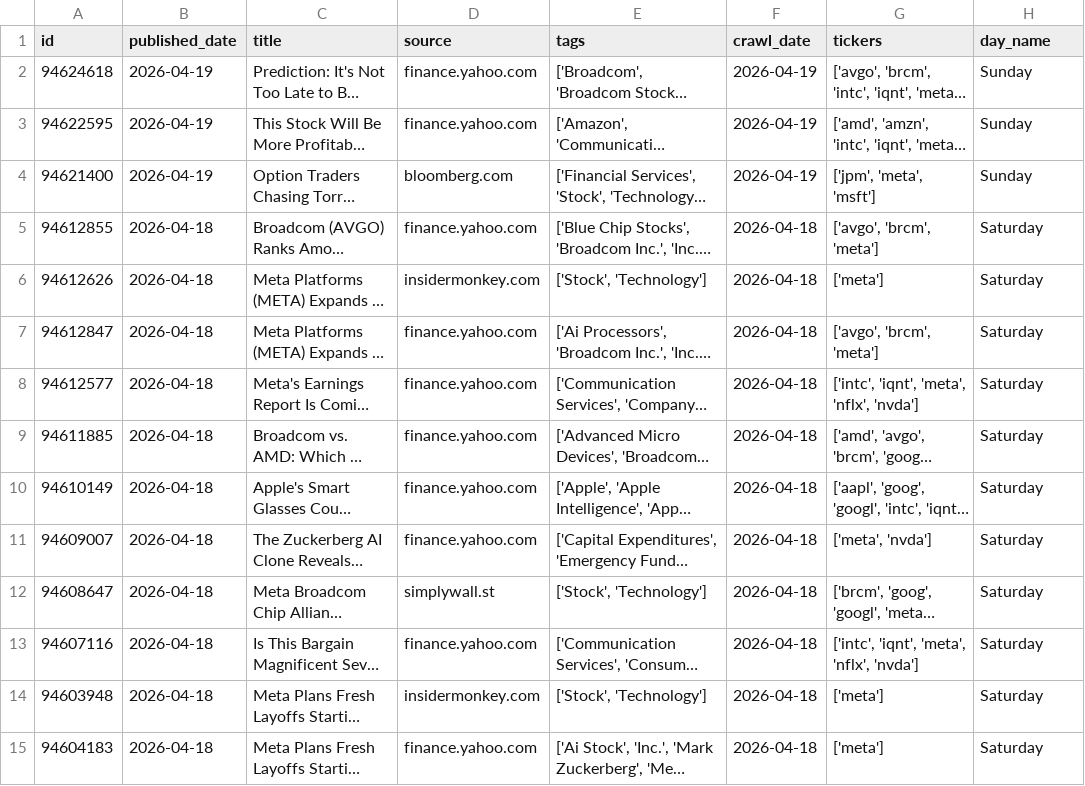
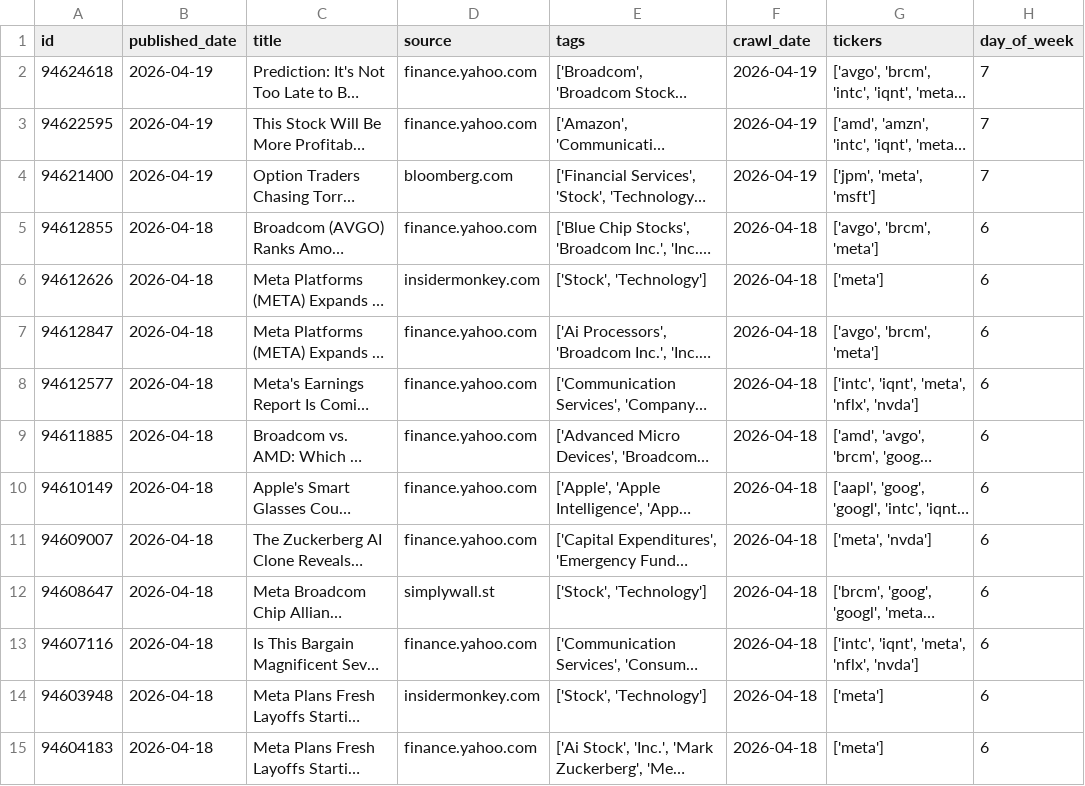
Before and after one commit to Ethan07914/stock_price_prediction, a CSV file: data/transformed_news_data.csv, drawn as a sheet; only a part is shown; long unchanged cells end in …; the diff covers the shown part only; the diff names each change by its address in the sheet, - before the commit and + after, or states it on an @@ line.

Commit message:
refactor: changed day_name feature to day_of_week indicator for transformed_news_data.csv

```diff
--- a/data/transformed_news_data.csv
+++ b/data/transformed_news_data.csv
-H1: day_name
+H1: day_of_week
-H2:H4 (day_of_week): Sunday
+H2:H4 (day_of_week): 7
-H5:H15 (day_of_week): Saturday
+H5:H15 (day_of_week): 6
```
Also changed, not shown: 86 edited cells elsewhere in this file, 1 other file.
